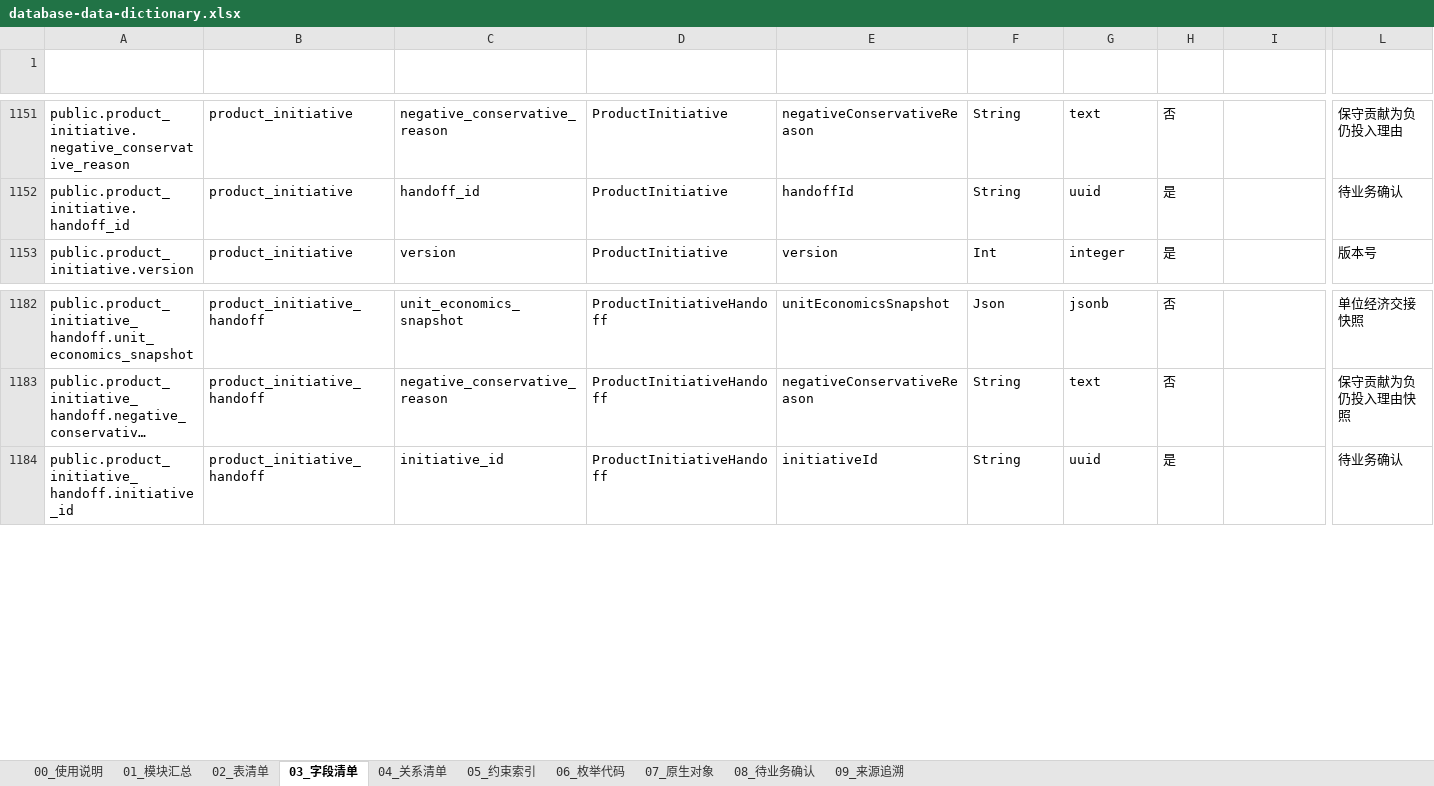
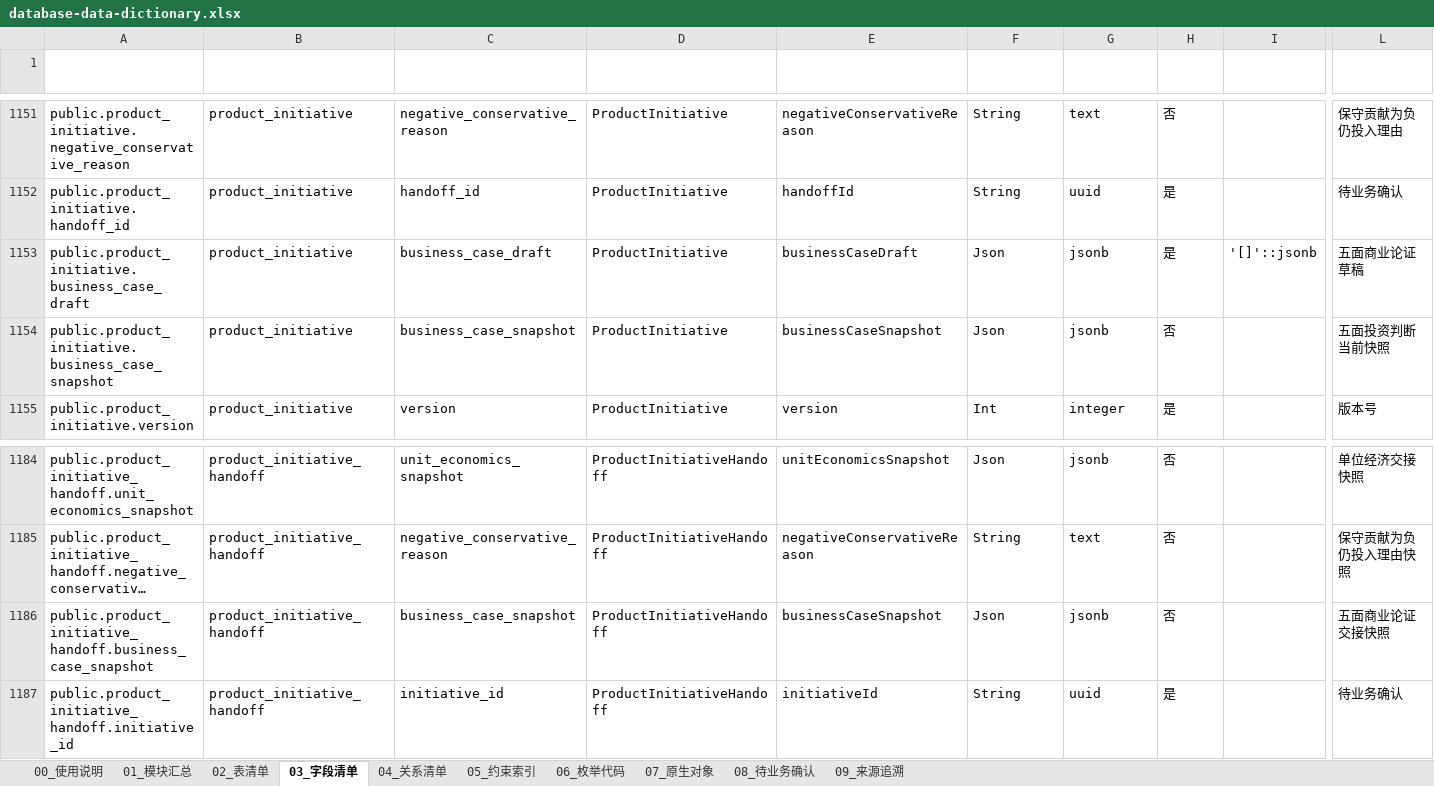
Before and after one commit to adooper-liu/Logixs, an Excel workbook: database/dictionary/database-data-dictionary.xlsx, sheet 03_字段清单, drawn as a sheet; only a part is shown, gaps mark what is left out; long unchanged cells end in …; values as stored, in another font and other column widths than the file's, no borders; table styles not drawn; rows hold the shown columns only; the diff names each change by its address in the sheet, - before the commit and + after, or states it on an @@ line.

Commit message:
feat(product-selection): enforce five-dimension investment gate

```diff
--- a/database/dictionary/database-data-dictionary.xlsx (sheet 03_字段清单)
+++ b/database/dictionary/database-data-dictionary.xlsx (sheet 03_字段清单)
+row 1153: public.product_initiative.business_case_draft | product_initiative | business_case_draft | ProductInitiative | businessCaseDraft | Json | jsonb | 是 | '[]'::jsonb | 五面商业论证草稿
+row 1154: public.product_initiative.business_case_snapshot | product_initiative | business_case_snapshot | ProductInitiative | businessCaseSnapshot | Json | jsonb | 否 |  | 五面投资判断当前快照
+row 1186: public.product_initiative_handoff.business_case_snapshot | product_initiative_handoff | business_case_snapshot | ProductInitiativeHandoff | businessCaseSnapshot | Json | jsonb | 否 |  | 五面商业论证交接快照
```
Also changed, not shown: sheet 08_待业务确认, sheet 05_约束索引, sheet 00_使用说明, sheet 01_模块汇总, sheet 09_来源追溯, 36 other files.
